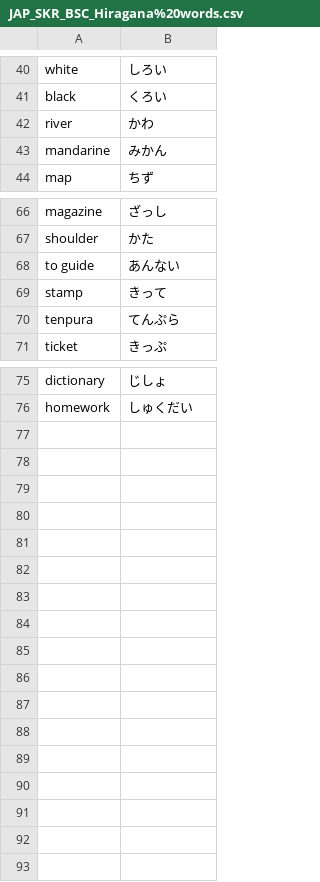
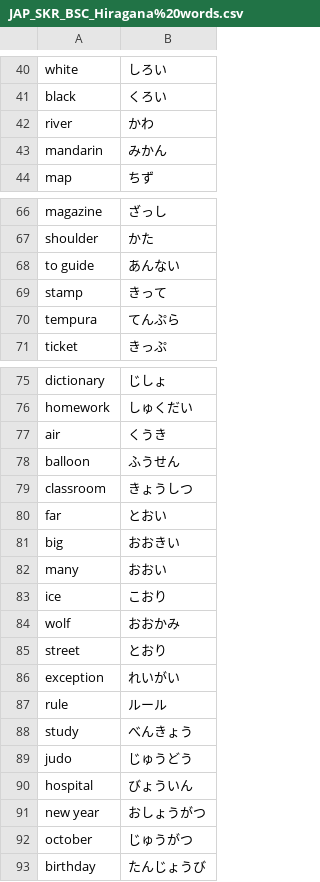
Before and after one commit to PatrykSypula/PatrykSypula.github.io, a CSV file: assets/assets/JAP_SKR_BSC_Hiragana%20words.csv, drawn as a sheet; only a part is shown, gaps mark what is left out.

```diff
--- a/assets/assets/JAP_SKR_BSC_Hiragana%20words.csv
+++ b/assets/assets/JAP_SKR_BSC_Hiragana%20words.csv
@@ -42,3 +42,3 @@ black;くろい
 river;かわ
-mandarine;みかん
+mandarin;みかん
 map;ちず
@@ -69,3 +69,3 @@ to guide;あんない
 stamp;きって
-tenpura;てんぷら
+tempura;てんぷら
 ticket;きっぷ
@@ -76 +76,18 @@ dictionary;じしょ
 homework;しゅくだい
+air;くうき
+balloon;ふうせん
+classroom;きょうしつ
+far;とおい
+big;おおきい
+many;おおい
+ice;こおり
+wolf;おおかみ
+street;とおり
+exception;れいがい
+rule;ルール
+study;べんきょう
+judo;じゅうどう
+hospital;びょういん
+new year;おしょうがつ
+october;じゅうがつ
+birthday;たんじょうび
```
Also changed, not shown: assets/assets/JAP_SKR_BSC_Classroom%20words.csv, assets/assets/JAP_SKR_BSC_Countries.csv, 13 other files.
